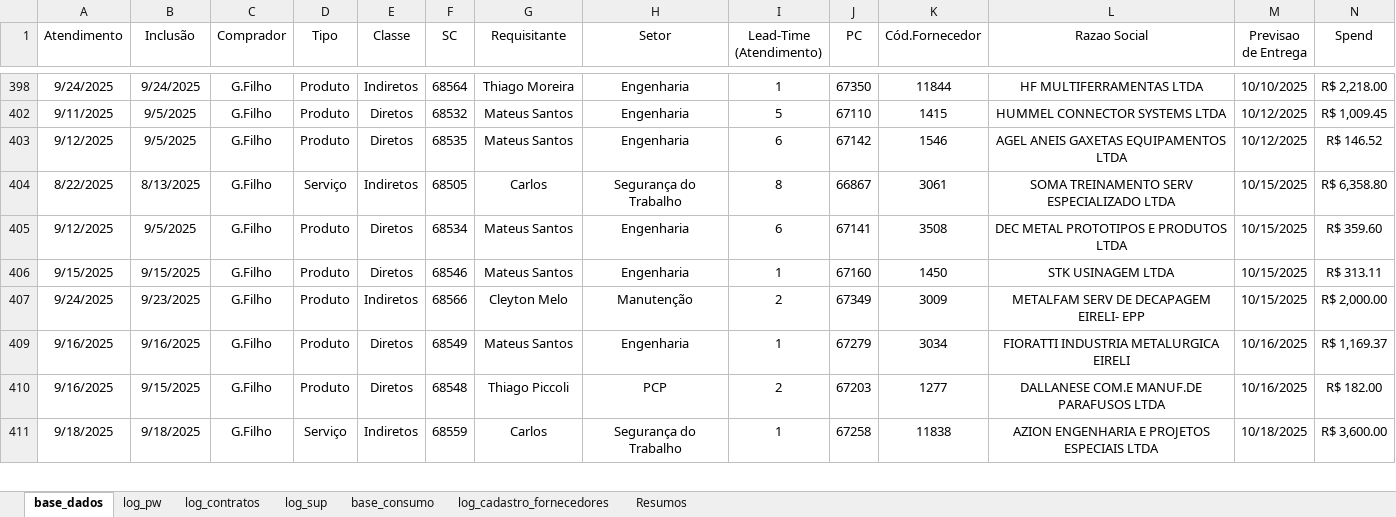
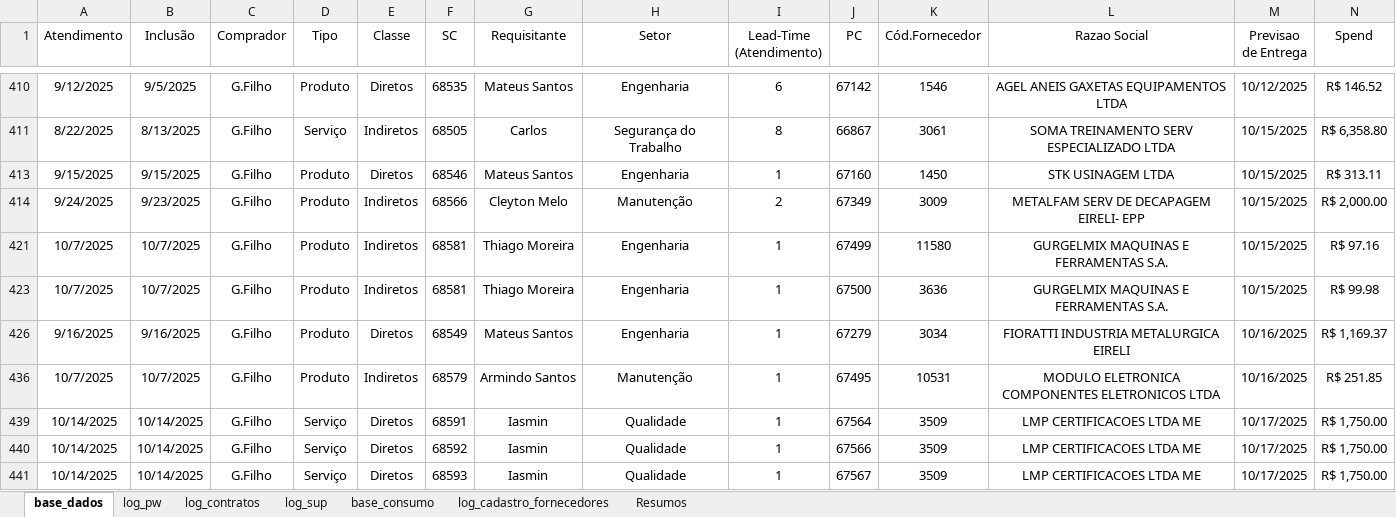
Before and after one commit to beto4lves/app-visualizacao, an Excel workbook: Atendimento.xlsx, sheet base_dados, drawn as a sheet; only a part is shown, gaps mark what is left out; the shorter side is filled out with more unchanged rows; values as stored, in another font and other column widths than the file's, no borders; conditional formats and table styles not drawn; removed rows and columns are numbered as before the commit, all else as after; rows hold the shown columns only; the diff covers the shown part only; the diff names each change by its address in the sheet, - before the commit and + after, or states it on an @@ line.

Commit message:
att 16-10

```diff
--- a/Atendimento.xlsx (sheet base_dados)
+++ b/Atendimento.xlsx (sheet base_dados)
-row 398: 9/24/2025 | 9/24/2025 | G.Filho | Produto | Indiretos | 68564 | Thiago Moreira | Engenharia | 1 | 67350 | 11844 | HF MULTIFERRAMENTAS LTDA | 10/10/2025 | R$ 2,218.00
-row 402: 9/11/2025 | 9/5/2025 | G.Filho | Produto | Diretos | 68532 | Mateus Santos | Engenharia | 5 | 67110 | 1415 | HUMMEL CONNECTOR SYSTEMS LTDA | 10/12/2025 | R$ 1,009.45
-row 405: 9/12/2025 | 9/5/2025 | G.Filho | Produto | Diretos | 68534 | Mateus Santos | Engenharia | 6 | 67141 | 3508 | DEC METAL PROTOTIPOS E PRODUTOS LTDA | 10/15/2025 | R$ 359.60
+row 421: 10/7/2025 | 10/7/2025 | G.Filho | Produto | Indiretos | 68581 | Thiago Moreira | Engenharia | 1 | 67499 | 11580 | GURGELMIX MAQUINAS E FERRAMENTAS S.A. | 10/15/2025 | R$ 97.16
+row 423: 10/7/2025 | 10/7/2025 | G.Filho | Produto | Indiretos | 68581 | Thiago Moreira | Engenharia | 1 | 67500 | 3636 | GURGELMIX MAQUINAS E FERRAMENTAS S.A. | 10/15/2025 | R$ 99.98
-row 410: 9/16/2025 | 9/15/2025 | G.Filho | Produto | Diretos | 68548 | Thiago Piccoli | PCP | 2 | 67203 | 1277 | DALLANESE COM.E MANUF.DE PARAFUSOS LTDA | 10/16/2025 | R$ 182.00
+row 436: 10/7/2025 | 10/7/2025 | G.Filho | Produto | Indiretos | 68579 | Armindo Santos | Manutenção | 1 | 67495 | 10531 | MODULO ELETRONICA COMPONENTES ELETRONICOS LTDA | 10/16/2025 | R$ 251.85
+row 439: 10/14/2025 | 10/14/2025 | G.Filho | Serviço | Diretos | 68591 | Iasmin | Qualidade | 1 | 67564 | 3509 | LMP CERTIFICACOES LTDA ME | 10/17/2025 | R$ 1,750.00
+row 440: 10/14/2025 | 10/14/2025 | G.Filho | Serviço | Diretos | 68592 | Iasmin | Qualidade | 1 | 67566 | 3509 | LMP CERTIFICACOES LTDA ME | 10/17/2025 | R$ 1,750.00
+row 441: 10/14/2025 | 10/14/2025 | G.Filho | Serviço | Diretos | 68593 | Iasmin | Qualidade | 1 | 67567 | 3509 | LMP CERTIFICACOES LTDA ME | 10/17/2025 | R$ 1,750.00
```
Also changed, not shown: 16 added rows, 19 removed rows, 1 moved row and 3 edited cells elsewhere in this sheet, sheet log_cadastro_fornecedores, sheet log_sup, sheet log_contratos, sheet log_pw, formulas that keep their value, hidden cells.
